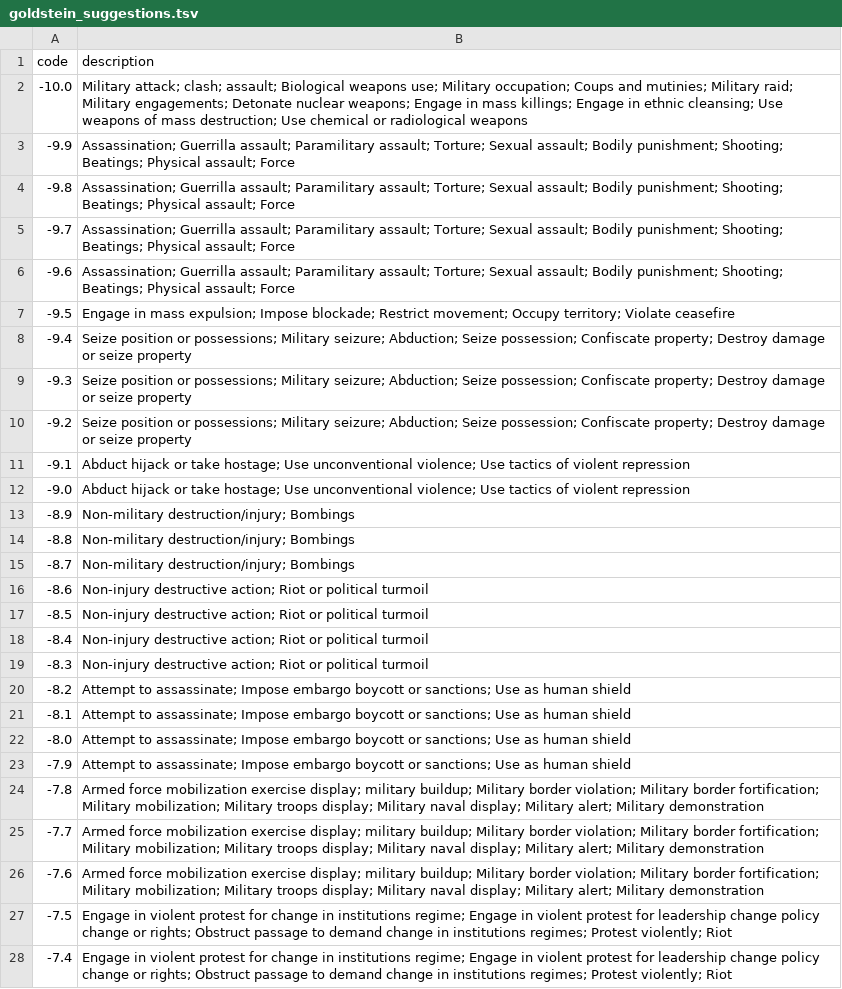
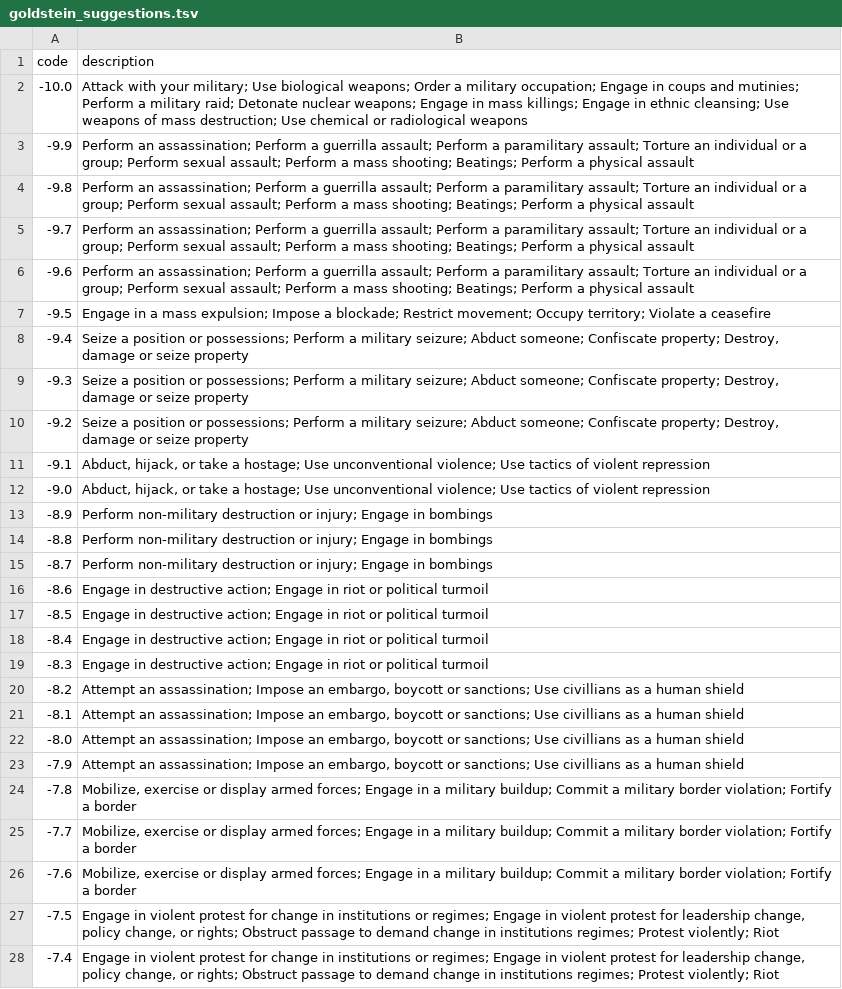
Before and after one commit to bclifton/IPTCES2, a TSV file: assets/goldstein_suggestions.tsv, drawn as a sheet; only a part is shown; the diff covers the shown part only; the diff names each change by its address in the sheet, - before the commit and + after, or states it on an @@ line.

```diff
--- a/assets/goldstein_suggestions.tsv
+++ b/assets/goldstein_suggestions.tsv
-B2 (description): Military attack; clash; assault; Biological weapons use; Military occupation; Coups and mutinies; Military raid; Military engagements; Detonate nuclear…
+B2 (description): Attack with your military; Use biological weapons; Order a military occupation; Engage in coups and mutinies; Perform a military raid; Detonate nuclear…
-B3:B6 (description): Assassination; Guerrilla assault; Paramilitary assault; Torture; Sexual assault; Bodily punishment; Shooting; Beatings; Physical assault; Force
+B3:B6 (description): Perform an assassination; Perform a guerrilla assault; Perform a paramilitary assault; Torture an individual or a group; Perform sexual assault; Perform a mass shooting; Beatings; Perform a physical assault
-B7 (description): Engage in mass expulsion; Impose blockade; Restrict movement; Occupy territory; Violate ceasefire
+B7 (description): Engage in a mass expulsion; Impose a blockade; Restrict movement; Occupy territory; Violate a ceasefire
-B8:B10 (description): Seize position or possessions; Military seizure; Abduction; Seize possession; Confiscate property; Destroy damage or…
+B8:B10 (description): Seize a position or possessions; Perform a military seizure; Abduct someone; Confiscate property; Destroy, damage or…
-B11:B12 (description): Abduct hijack or take hostage; Use…
+B11:B12 (description): Abduct, hijack, or take a hostage; Use…
-B13:B15 (description): Non-military destruction/injury; Bombings
+B13:B15 (description): Perform non-military destruction or injury; Engage in bombings
-B16:B19 (description): Non-injury destructive action; Riot or political…
+B16:B19 (description): Engage in destructive action; Engage in riot or political…
-B20:B23 (description): Attempt to assassinate; Impose embargo boycott or sanctions; Use as human shield
+B20:B23 (description): Attempt an assassination; Impose an embargo, boycott or sanctions; Use civillians as a human shield
-B24:B26 (description): Armed force mobilization exercise display; military buildup; Military border violation; Military border fortification; Military mobilization; Military troops display; Military naval display; Military alert; Military demonstration
+B24:B26 (description): Mobilize, exercise or display armed forces; Engage in a military buildup; Commit a military border violation; Fortify a border
-B27:B28 (description): …in institutions regime; Engage in violent protest for leadership change policy change or rights;…
+B27:B28 (description): …in institutions or regimes; Engage in violent protest for leadership change, policy change, or rights;…
```
Also changed, not shown: 131 edited cells elsewhere in this file.
